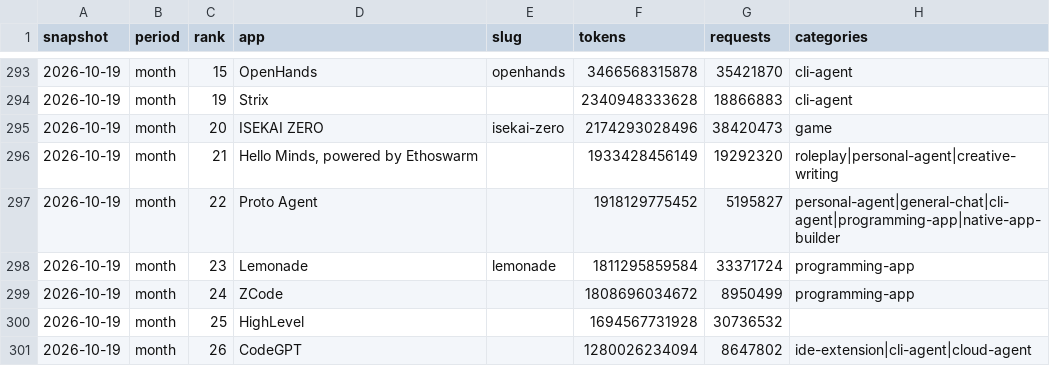
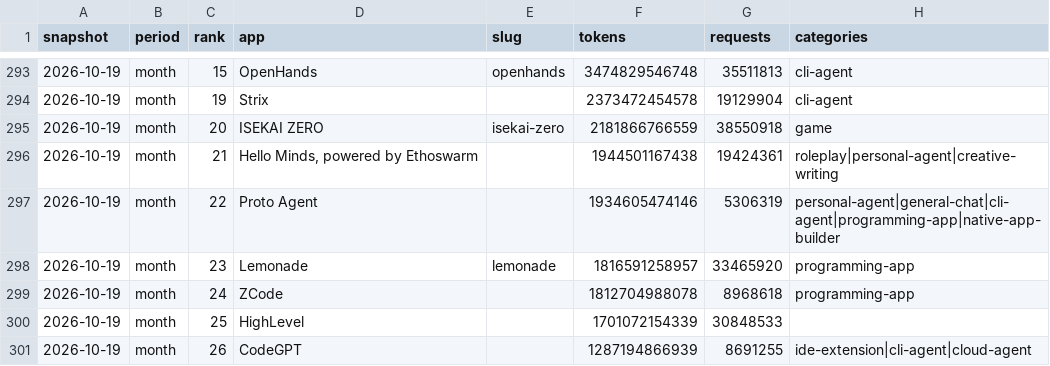
Before and after one commit to Kevin19980730/ai-adoption-monitor, a CSV file: openrouter_data/openrouter_top_apps.csv, drawn as a sheet; only a part is shown, gaps mark what is left out; the diff covers the shown part only.

```diff
--- a/openrouter_data/openrouter_top_apps.csv
+++ b/openrouter_data/openrouter_top_apps.csv
@@ -293,9 +293,9 @@ snapshot,period,rank,app,slug,tokens,requests,categories
-2026-10-19,month,15,OpenHands,openhands,3466568315878,35421870,cli-agent
-2026-10-19,month,19,Strix,,2340948333628,18866883,cli-agent
-2026-10-19,month,20,ISEKAI ZERO,isekai-zero,2174293028496,38420473,game
-2026-10-19,month,21,"Hello Minds, powered by Ethoswarm",,1933428456149,19292320,roleplay|personal-agent|creative-writing
-2026-10-19,month,22,Proto Agent,,1918129775452,5195827,personal-agent|general-chat|cli-agent|programming-app|native-app-builder
-2026-10-19,month,23,Lemonade,lemonade,1811295859584,33371724,programming-app
-2026-10-19,month,24,ZCode,,1808696034672,8950499,programming-app
-2026-10-19,month,25,HighLevel,,1694567731928,30736532,
-2026-10-19,month,26,CodeGPT,,1280026234094,8647802,ide-extension|cli-agent|cloud-agent
+2026-10-19,month,15,OpenHands,openhands,3474829546748,35511813,cli-agent
+2026-10-19,month,19,Strix,,2373472454578,19129904,cli-agent
+2026-10-19,month,20,ISEKAI ZERO,isekai-zero,2181866766559,38550918,game
+2026-10-19,month,21,"Hello Minds, powered by Ethoswarm",,1944501167438,19424361,roleplay|personal-agent|creative-writing
+2026-10-19,month,22,Proto Agent,,1934605474146,5306319,personal-agent|general-chat|cli-agent|programming-app|native-app-builder
+2026-10-19,month,23,Lemonade,lemonade,1816591258957,33465920,programming-app
+2026-10-19,month,24,ZCode,,1812704988078,8968618,programming-app
+2026-10-19,month,25,HighLevel,,1701072154339,30848533,
+2026-10-19,month,26,CodeGPT,,1287194866939,8691255,ide-extension|cli-agent|cloud-agent
```
Also changed, not shown: 1 added row, 1 removed row and 61 edited cells elsewhere in this file, openrouter_data/openrouter_weekly_model_tokens.csv, openrouter_data/openrouter_weekly_totals.csv.
